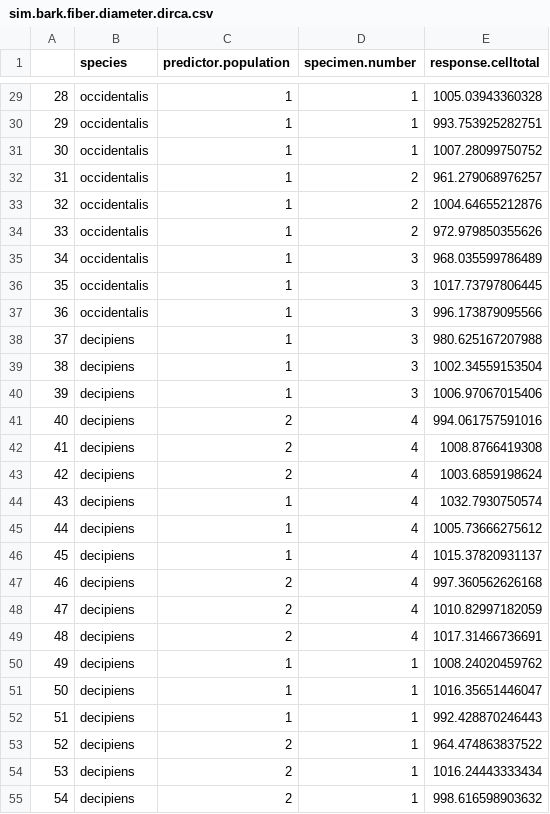
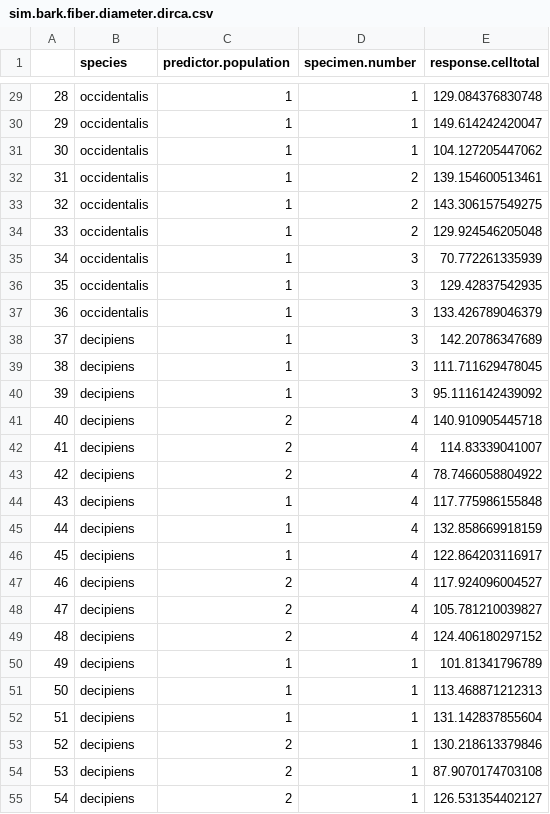
Before and after one commit to EEB698-F2018/analysis-outline-zhuds714, a CSV file: _data/tidy/sim.bark.fiber.diameter.dirca.csv, drawn as a sheet; only a part is shown, gaps mark what is left out; the diff covers the shown part only.

```diff
--- a/_data/tidy/sim.bark.fiber.diameter.dirca.csv
+++ b/_data/tidy/sim.bark.fiber.diameter.dirca.csv
@@ -29,27 +29,27 @@
-"28","occidentalis",1,"1",1005.03943360328
-"29","occidentalis",1,"1",993.753925282751
-"30","occidentalis",1,"1",1007.28099750752
-"31","occidentalis",1,"2",961.279068976257
-"32","occidentalis",1,"2",1004.64655212876
-"33","occidentalis",1,"2",972.979850355626
-"34","occidentalis",1,"3",968.035599786489
-"35","occidentalis",1,"3",1017.73797806445
-"36","occidentalis",1,"3",996.173879095566
-"37","decipiens",1,"3",980.625167207988
-"38","decipiens",1,"3",1002.34559153504
-"39","decipiens",1,"3",1006.97067015406
-"40","decipiens",2,"4",994.061757591016
-"41","decipiens",2,"4",1008.8766419308
-"42","decipiens",2,"4",1003.6859198624
-"43","decipiens",1,"4",1032.7930750574
-"44","decipiens",1,"4",1005.73666275612
-"45","decipiens",1,"4",1015.37820931137
-"46","decipiens",2,"4",997.360562626168
-"47","decipiens",2,"4",1010.82997182059
-"48","decipiens",2,"4",1017.31466736691
-"49","decipiens",1,"1",1008.24020459762
-"50","decipiens",1,"1",1016.35651446047
-"51","decipiens",1,"1",992.428870246443
-"52","decipiens",2,"1",964.474863837522
-"53","decipiens",2,"1",1016.24443333434
-"54","decipiens",2,"1",998.616598903632
+"28","occidentalis",1,"1",129.084376830748
+"29","occidentalis",1,"1",149.614242420047
+"30","occidentalis",1,"1",104.127205447062
+"31","occidentalis",1,"2",139.154600513461
+"32","occidentalis",1,"2",143.306157549275
+"33","occidentalis",1,"2",129.924546205048
+"34","occidentalis",1,"3",70.772261335939
+"35","occidentalis",1,"3",129.42837542935
+"36","occidentalis",1,"3",133.426789046379
+"37","decipiens",1,"3",142.20786347689
+"38","decipiens",1,"3",111.711629478045
+"39","decipiens",1,"3",95.1116142439092
+"40","decipiens",2,"4",140.910905445718
+"41","decipiens",2,"4",114.83339041007
+"42","decipiens",2,"4",78.7466058804922
+"43","decipiens",1,"4",117.775986155848
+"44","decipiens",1,"4",132.858669918159
+"45","decipiens",1,"4",122.864203116917
+"46","decipiens",2,"4",117.924096004527
+"47","decipiens",2,"4",105.781210039827
+"48","decipiens",2,"4",124.406180297152
+"49","decipiens",1,"1",101.81341796789
+"50","decipiens",1,"1",113.468871212313
+"51","decipiens",1,"1",131.142837855604
+"52","decipiens",2,"1",130.218613379846
+"53","decipiens",2,"1",87.9070174703108
+"54","decipiens",2,"1",126.531354402127
```
Also changed, not shown: 69 edited cells elsewhere in this file, _Data/Raw/dirca.csv.
